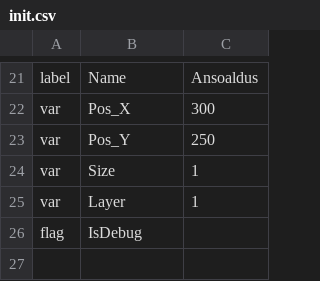
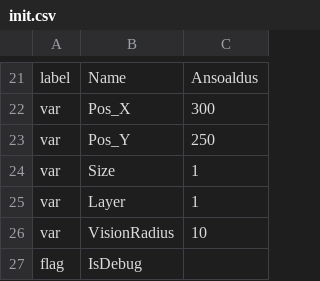
Before and after one commit to fedepiz/odin-imperium, a CSV file: data/init.csv, drawn as a sheet; only a part is shown, gaps mark what is left out; the diff names each change by its address in the sheet, - before the commit and + after, or states it on an @@ line.

Commit message:
Vision radius and collision radius

```diff
--- a/data/init.csv
+++ b/data/init.csv
+row 26: var | VisionRadius | 10
```
Also changed, not shown: 3 other files.
